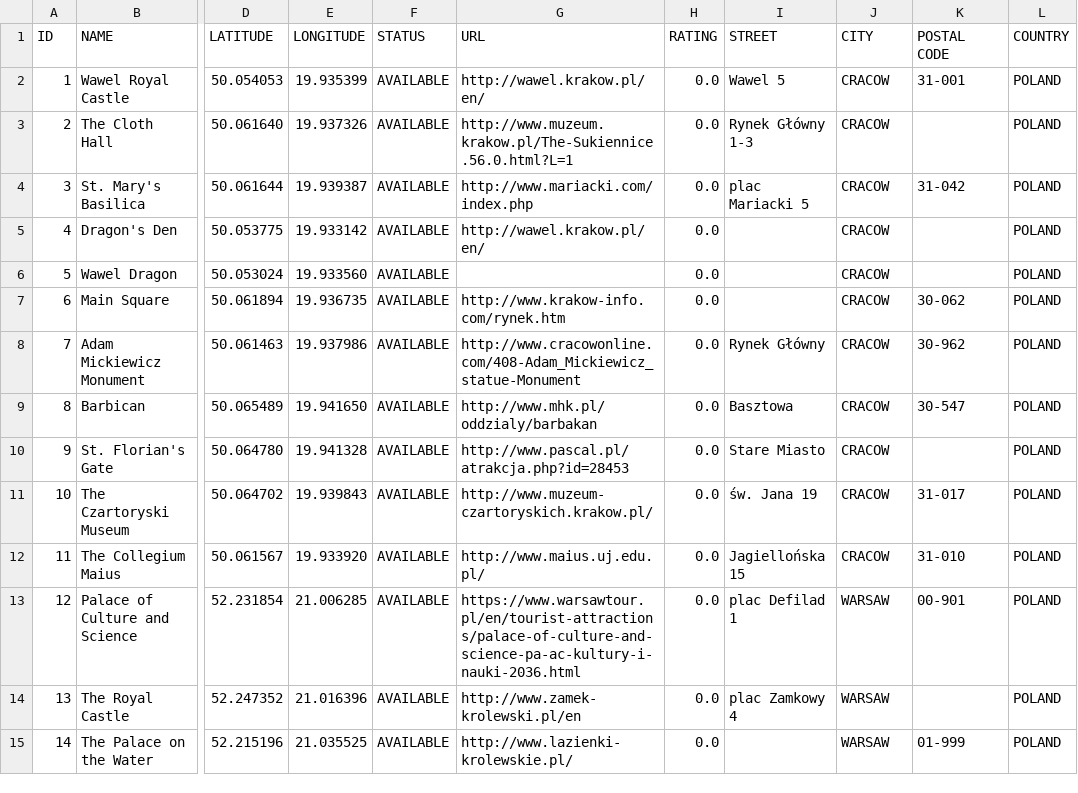
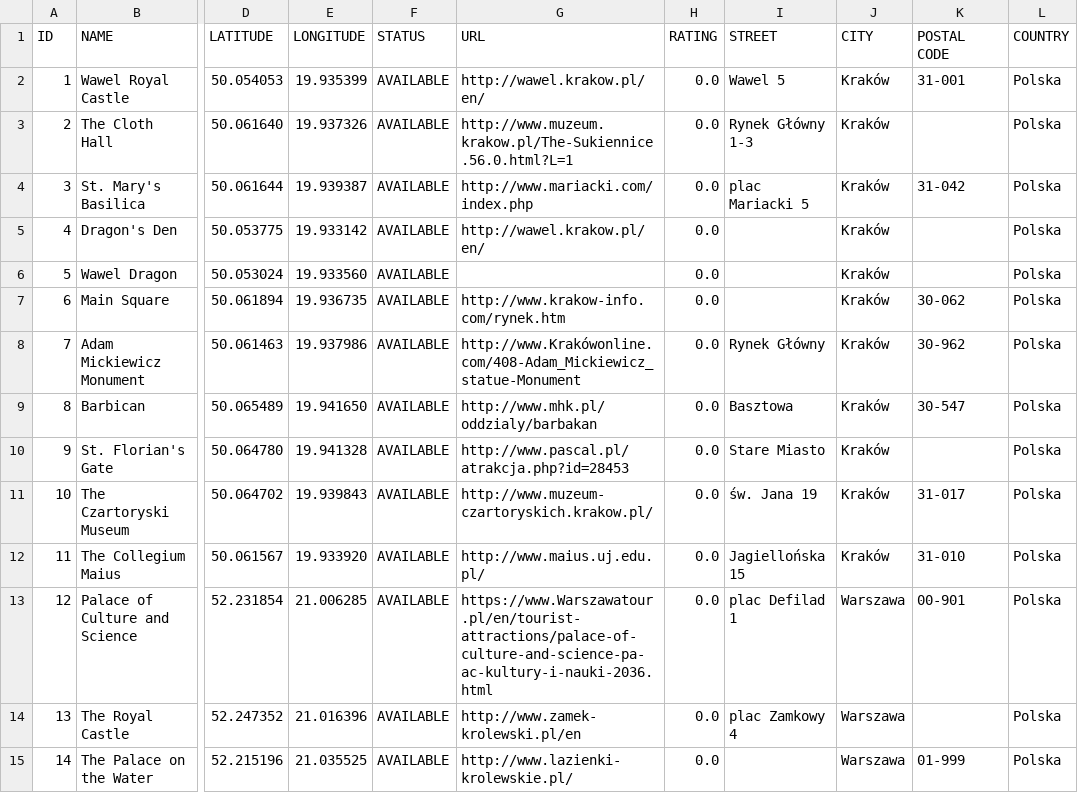
Before and after one commit to krzysiuk12/EngineerProject, a CSV file: src/main/resources/data/locations.csv, drawn as a sheet; only a part is shown, gaps mark what is left out; the diff covers the shown part only; the diff names each change by its address in the sheet, - before the commit and + after, or states it on an @@ line.

```diff
--- a/src/main/resources/data/locations.csv
+++ b/src/main/resources/data/locations.csv
-J2:J12 (CITY): CRACOW
+J2:J12 (CITY): Kraków
-L2:L15 (COUNTRY): POLAND
+L2:L15 (COUNTRY): Polska
-G8 (URL): http://www.cracowonline.com/408-Adam_Mickiewicz_statue-Monument
+G8 (URL): http://www.Krakówonline.com/408-Adam_Mickiewicz_statue-Monument
-G13 (URL): https://www.warsawtour.pl/en/tourist-attractions/palace-of-culture-and-science-pa-ac-kultury-i-nauki-2036.html
+G13 (URL): https://www.Warszawatour.pl/en/tourist-attractions/palace-of-culture-and-science-pa-ac-kultury-i-nauki-2036.html
-J13:J15 (CITY): WARSAW
+J13:J15 (CITY): Warszawa
```
Also changed, not shown: 40 edited cells elsewhere in this file, 44 other files.
